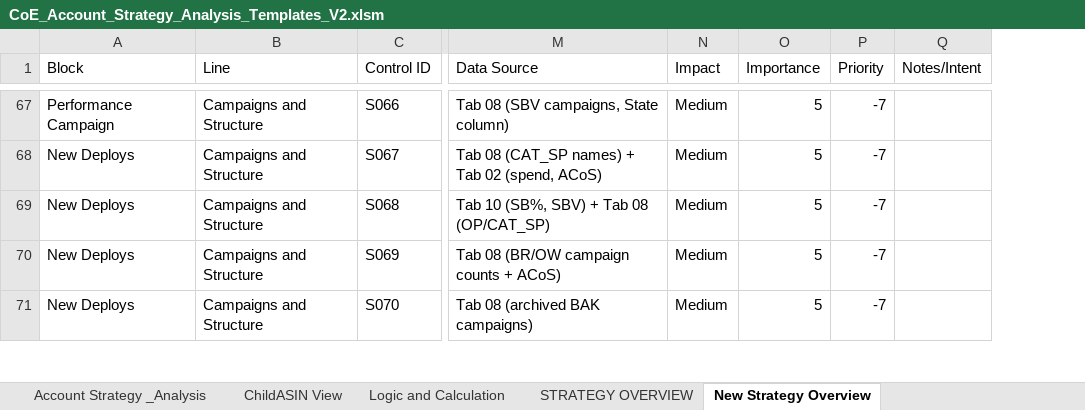
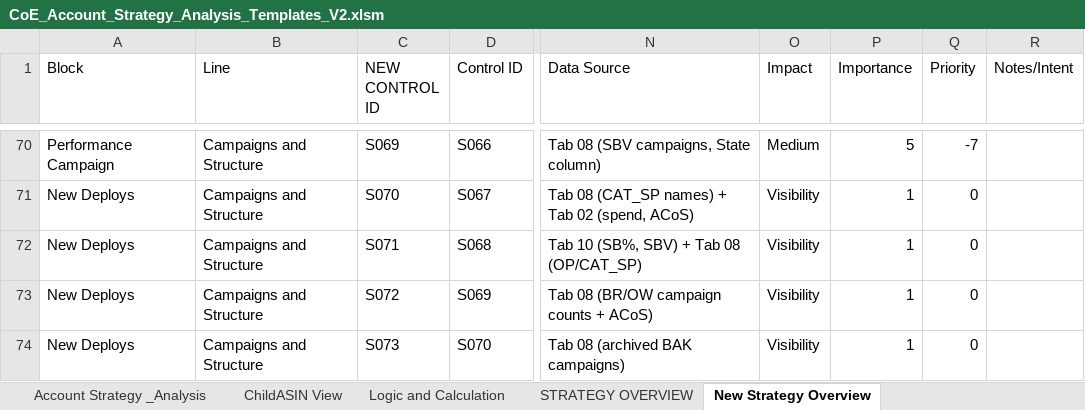
Before and after one commit to gquartile-tech/COE-FULL-ANALYSIS, an Excel workbook: templates/CoE_Account_Strategy_Analysis_Templates_V2.xlsm, sheet New Strategy Overview, drawn as a sheet; only a part is shown, gaps mark what is left out; values as stored, in another font and other column widths than the file's, no cell formats; conditional formats and table styles not drawn; addresses are those after the commit; the diff covers the shown part only; the diff names each change by its address in the sheet, - before the commit and + after, or states it on an @@ line.

Commit message:
Add files via upload

```diff
--- a/templates/CoE_Account_Strategy_Analysis_Templates_V2.xlsm (sheet New Strategy Overview)
+++ b/templates/CoE_Account_Strategy_Analysis_Templates_V2.xlsm (sheet New Strategy Overview)
+column C (NEW CONTROL ID), rows 70-74: S069 | S070 | S071 | S072 | S073
-O71:O74 (Impact): Medium
+O71:O74 (Impact): Visibility
-P71:P74 (Importance): 5
+P71:P74 (Importance): 1
-Q71:Q74 (Priority): -7
+Q71:Q74 (Priority): 0
```
Also changed, not shown: 11 added rows, 20 removed rows and 136 edited cells elsewhere in this sheet, cell formats, formulas that keep their value.
